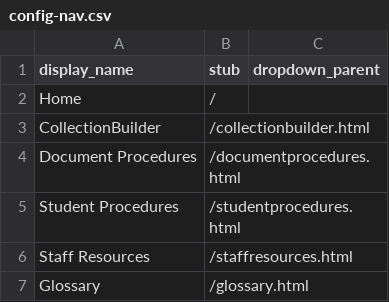
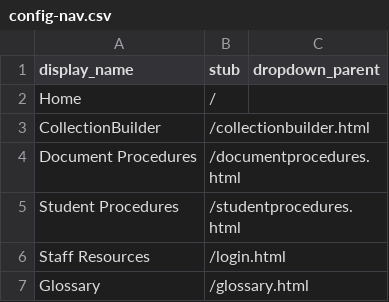
Before and after one commit to cc3199/cc3199.github.io, a CSV file: _data/config-nav.csv, drawn as a sheet.

Commit message:
login form

```diff
--- a/_data/config-nav.csv
+++ b/_data/config-nav.csv
@@ -5,3 +5,3 @@ Document Procedures,/documentprocedures.html
 Student Procedures,/studentprocedures.html
-Staff Resources,/staffresources.html
+Staff Resources,/login.html
 Glossary,/glossary.html
```
Also changed, not shown: 4 other files.
